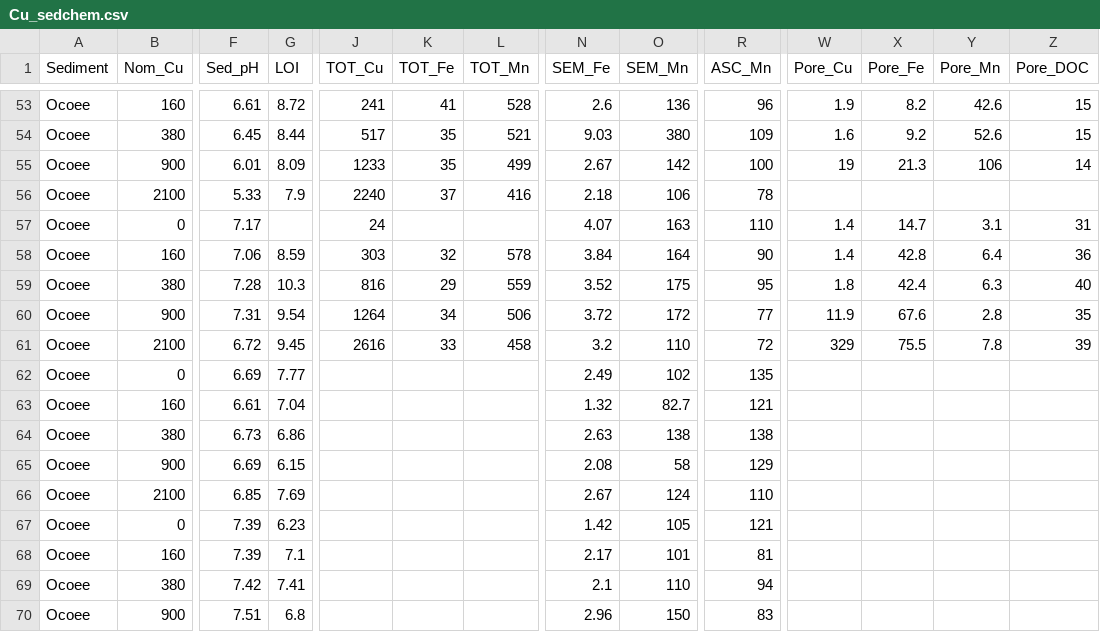
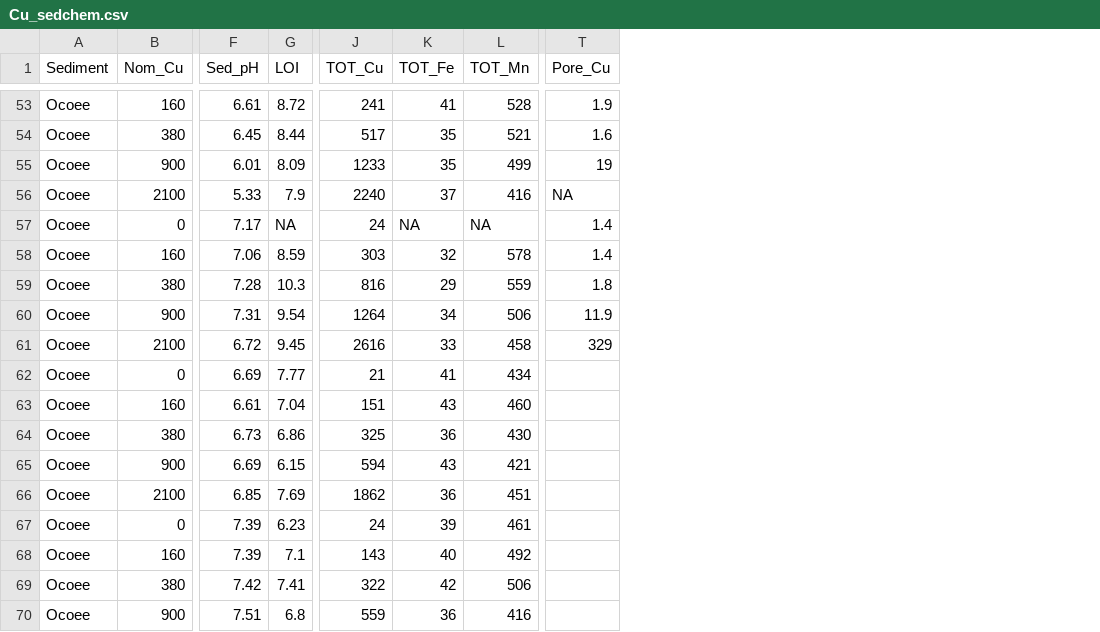
Before and after one commit to dmcostello/sed_tox_reset, a CSV file: Cu_sedchem.csv, drawn as a sheet; only a part is shown, gaps mark what is left out; removed rows and columns are numbered as before the commit, all else as after; the diff covers the shown part only; the diff names each change by its address in the sheet, - before the commit and + after, or states it on an @@ line.

```diff
--- a/Cu_sedchem.csv
+++ b/Cu_sedchem.csv
-column N (SEM_Fe), rows 53-70: 2.6 | 9.03 | 2.67 | 2.18 | 4.07 | 3.84 | 3.52 | 3.72 | 3.2 | 2.49 | 1.32 | 2.63 | 2.08 | 2.67 | 1.42 | 2.17 | 2.1 | 2.96
-column O (SEM_Mn), rows 53-70: 136 | 380 | 142 | 106 | 163 | 164 | 175 | 172 | 110 | 102 | 82.7 | 138 | 58 | 124 | 105 | 101 | 110 | 150
-column R (ASC_Mn), rows 53-70: 96 | 109 | 100 | 78 | 110 | 90 | 95 | 77 | 72 | 135 | 121 | 138 | 129 | 110 | 121 | 81 | 94 | 83
-column X (Pore_Fe), rows 53-61: 8.2 | 9.2 | 21.3 |  | 14.7 | 42.8 | 42.4 | 67.6 | 75.5
-column Y (Pore_Mn), rows 53-61: 42.6 | 52.6 | 106 |  | 3.1 | 6.4 | 6.3 | 2.8 | 7.8
-column Z (Pore_DOC), rows 53-61: 15 | 15 | 14 |  | 31 | 36 | 40 | 35 | 39
-T56 (Pore_Cu): (empty)
+T56 (Pore_Cu): NA
-G57 (LOI): (empty)
+G57 (LOI): NA
-K57 (TOT_Fe): (empty)
+K57 (TOT_Fe): NA
-L57 (TOT_Mn): (empty)
+L57 (TOT_Mn): NA
-J62 (TOT_Cu): (empty)
+J62 (TOT_Cu): 21
-K62 (TOT_Fe): (empty)
+K62 (TOT_Fe): 41
-L62 (TOT_Mn): (empty)
+L62 (TOT_Mn): 434
-J63 (TOT_Cu): (empty)
+J63 (TOT_Cu): 151
-K63 (TOT_Fe): (empty)
+K63 (TOT_Fe): 43
-L63 (TOT_Mn): (empty)
+L63 (TOT_Mn): 460
-J64 (TOT_Cu): (empty)
+J64 (TOT_Cu): 325
-K64 (TOT_Fe): (empty)
+K64 (TOT_Fe): 36
-L64 (TOT_Mn): (empty)
+L64 (TOT_Mn): 430
-J65 (TOT_Cu): (empty)
+J65 (TOT_Cu): 594
-K65 (TOT_Fe): (empty)
+K65 (TOT_Fe): 43
-L65 (TOT_Mn): (empty)
+L65 (TOT_Mn): 421
-J66 (TOT_Cu): (empty)
+J66 (TOT_Cu): 1862
-K66 (TOT_Fe): (empty)
+K66 (TOT_Fe): 36
-L66 (TOT_Mn): (empty)
+L66 (TOT_Mn): 451
-J67 (TOT_Cu): (empty)
+J67 (TOT_Cu): 24
-K67 (TOT_Fe): (empty)
+K67 (TOT_Fe): 39
-L67 (TOT_Mn): (empty)
+L67 (TOT_Mn): 461
-J68 (TOT_Cu): (empty)
+J68 (TOT_Cu): 143
-K68 (TOT_Fe): (empty)
+K68 (TOT_Fe): 40
-L68 (TOT_Mn): (empty)
+L68 (TOT_Mn): 492
-J69 (TOT_Cu): (empty)
+J69 (TOT_Cu): 322
-K69 (TOT_Fe): (empty)
+K69 (TOT_Fe): 42
-L69 (TOT_Mn): (empty)
+L69 (TOT_Mn): 506
-J70 (TOT_Cu): (empty)
+J70 (TOT_Cu): 559
-K70 (TOT_Fe): (empty)
+K70 (TOT_Fe): 36
-L70 (TOT_Mn): (empty)
+L70 (TOT_Mn): 416
```
Also changed, not shown: 96 edited cells elsewhere in this file, Cu_Ha.csv, Ni_Ha.csv, 6 other files.
